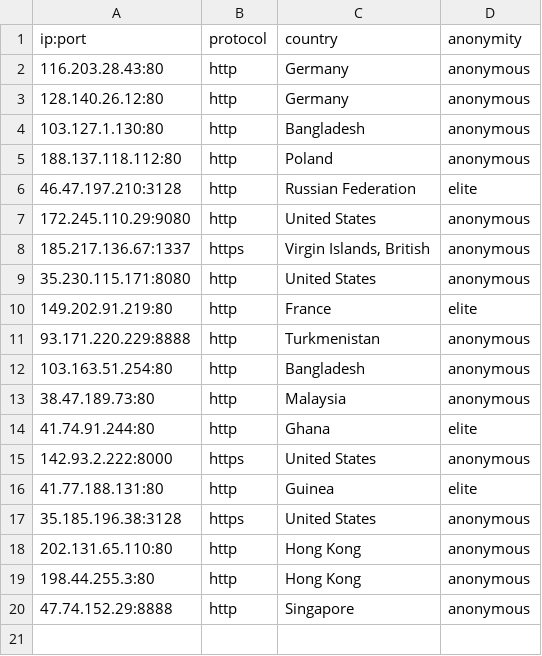
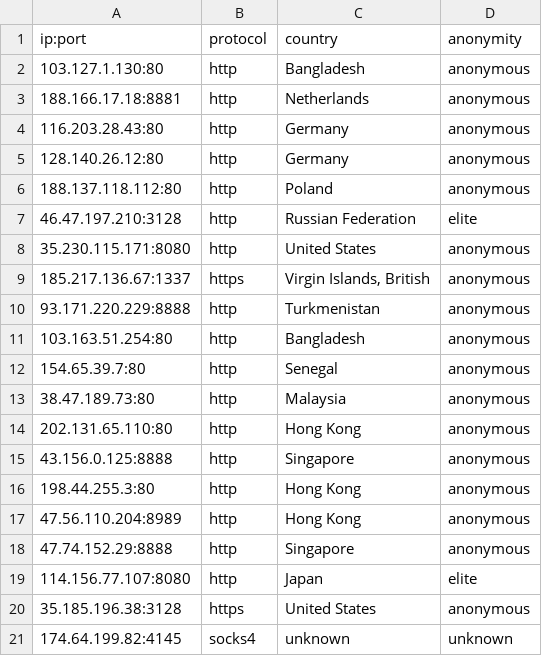
Before and after one commit to NoureddineRmila/daily-free-working-proxies, a CSV file: all_proxies.csv, drawn as a sheet.

Commit message:
Update proxies list

```diff
--- a/all_proxies.csv
+++ b/all_proxies.csv
@@ -1,20 +1,21 @@
 ip:port,protocol,country,anonymity
+103.127.1.130:80,http,Bangladesh,anonymous
+188.166.17.18:8881,http,Netherlands,anonymous
 116.203.28.43:80,http,Germany,anonymous
 128.140.26.12:80,http,Germany,anonymous
-103.127.1.130:80,http,Bangladesh,anonymous
 188.137.118.112:80,http,Poland,anonymous
 46.47.197.210:3128,http,Russian Federation,elite
-172.245.110.29:9080,http,United States,anonymous
+35.230.115.171:8080,http,United States,anonymous
 185.217.136.67:1337,https,"Virgin Islands, British",anonymous
-35.230.115.171:8080,http,United States,anonymous
-149.202.91.219:80,http,France,elite
 93.171.220.229:8888,http,Turkmenistan,anonymous
 103.163.51.254:80,http,Bangladesh,anonymous
+154.65.39.7:80,http,Senegal,anonymous
 38.47.189.73:80,http,Malaysia,anonymous
-41.74.91.244:80,http,Ghana,elite
-142.93.2.222:8000,https,United States,anonymous
-41.77.188.131:80,http,Guinea,elite
+202.131.65.110:80,http,Hong Kong,anonymous
+43.156.0.125:8888,http,Singapore,anonymous
+198.44.255.3:80,http,Hong Kong,anonymous
+47.56.110.204:8989,http,Hong Kong,anonymous
+47.74.152.29:8888,http,Singapore,anonymous
+114.156.77.107:8080,http,Japan,elite
 35.185.196.38:3128,https,United States,anonymous
-202.131.65.110:80,http,Hong Kong,anonymous
-198.44.255.3:80,http,Hong Kong,anonymous
-47.74.152.29:8888,http,Singapore,anonymous
+174.64.199.82:4145,socks4,unknown,unknown
```
Also changed, not shown: 10 other files.
